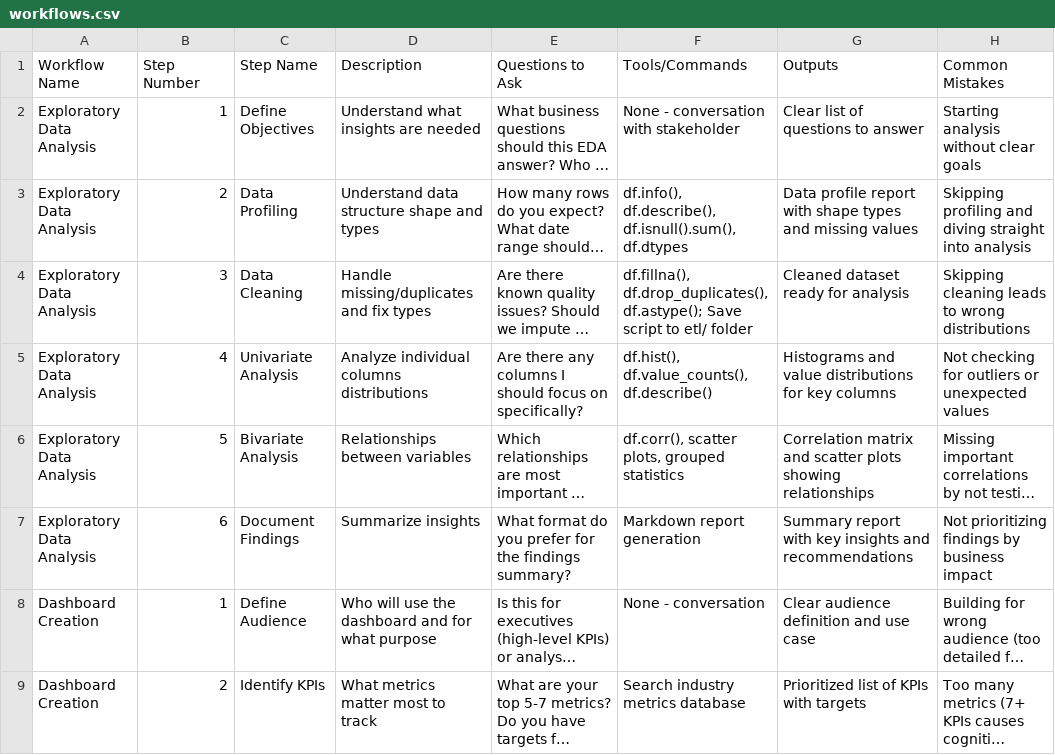
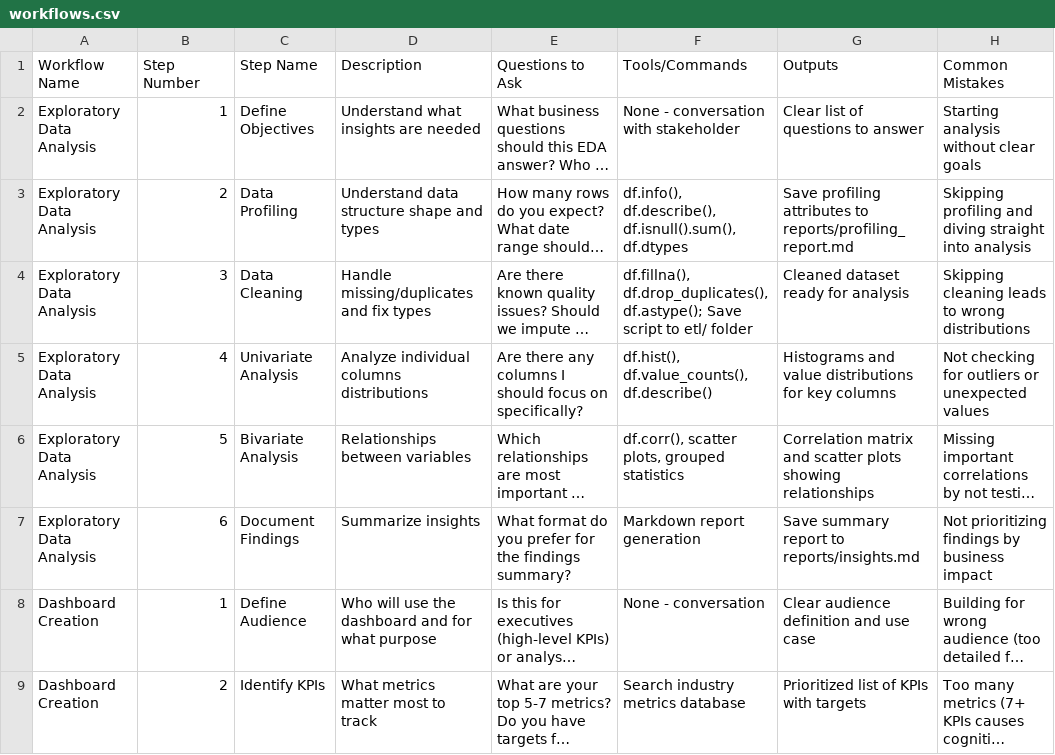
Before and after one commit to SankaiAI/crushdataai-agent, a CSV file: .shared/data-analyst/workflows.csv, drawn as a sheet; only a part is shown; long unchanged cells end in …; the diff names each change by its address in the sheet, - before the commit and + after, or states it on an @@ line.

Commit message:
v1.2.5 - Mandate reports/ folder for profiling/validation outputs

```diff
--- a/.shared/data-analyst/workflows.csv
+++ b/.shared/data-analyst/workflows.csv
-G3 (Outputs): Data profile report with shape types and missing values
+G3 (Outputs): Save profiling attributes to reports/profiling_report.md
-G7 (Outputs): Summary report with key insights and recommendations
+G7 (Outputs): Save summary report to reports/insights.md
```
Also changed, not shown: cli/assets/shared/workflows.csv, 14 other files.
